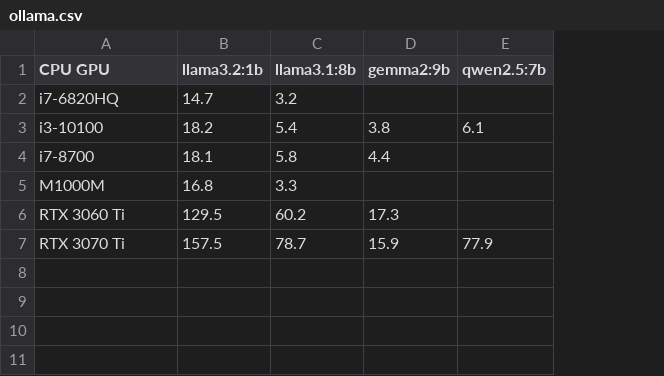
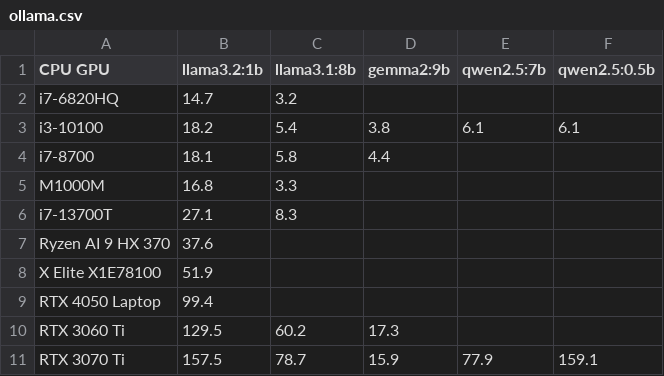
Before and after one commit to kreier/benchmark, a CSV file: llm/ollama.csv, drawn as a sheet; the diff names each change by its address in the sheet, - before the commit and + after, or states it on an @@ line.

```diff
--- a/llm/ollama.csv
+++ b/llm/ollama.csv
+column F (qwen2.5:0.5b), row 3: 6.1; row 11: 159.1
+row 6: i7-13700T | 27.1 | 8.3
+row 7: Ryzen AI 9 HX 370 | 37.6
+row 8: X Elite X1E78100 | 51.9
+row 9: RTX 4050 Laptop | 99.4
```
Also changed, not shown: 2 other files.
